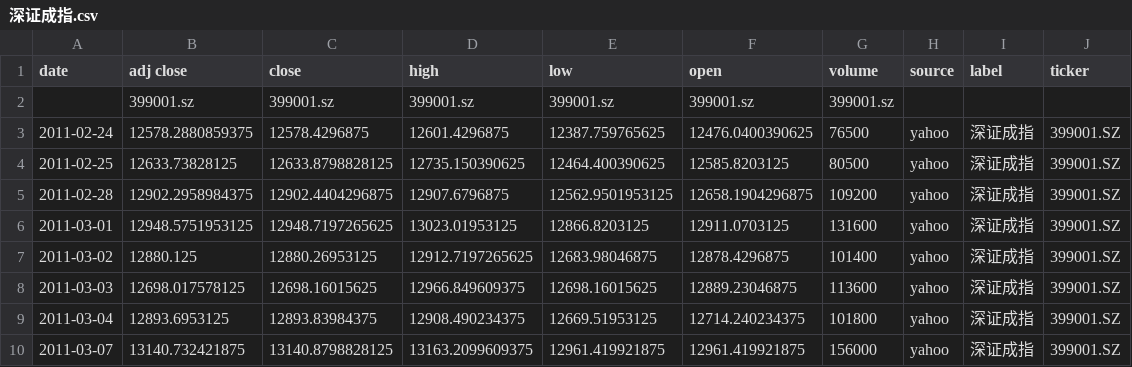
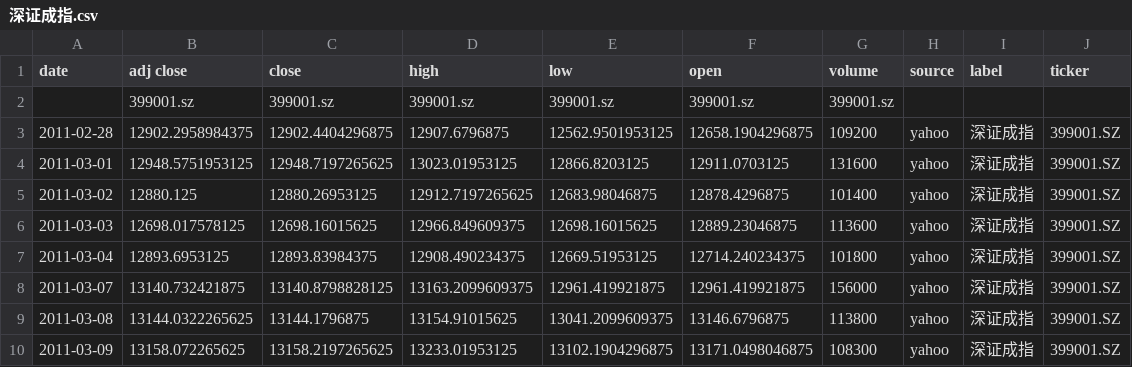
Before and after one commit to zid036116-ship-it/-10.16, a CSV file: docs/indices/深证成指.csv, drawn as a sheet; only a part is shown; the shorter side is filled out with more unchanged rows; the diff names each change by its address in the sheet, - before the commit and + after, or states it on an @@ line.

```diff
--- a/docs/indices/深证成指.csv
+++ b/docs/indices/深证成指.csv
-row 3: 2011-02-24 | 12578.2880859375 | 12578.4296875 | 12601.4296875 | 12387.759765625 | 12476.0400390625 | 76500 | yahoo | 深证成指 | 399001.SZ
-row 4: 2011-02-25 | 12633.73828125 | 12633.8798828125 | 12735.150390625 | 12464.400390625 | 12585.8203125 | 80500 | yahoo | 深证成指 | 399001.SZ
```
Also changed, not shown: docs/indices/上证指数.csv, docs/indices_merged.csv.
